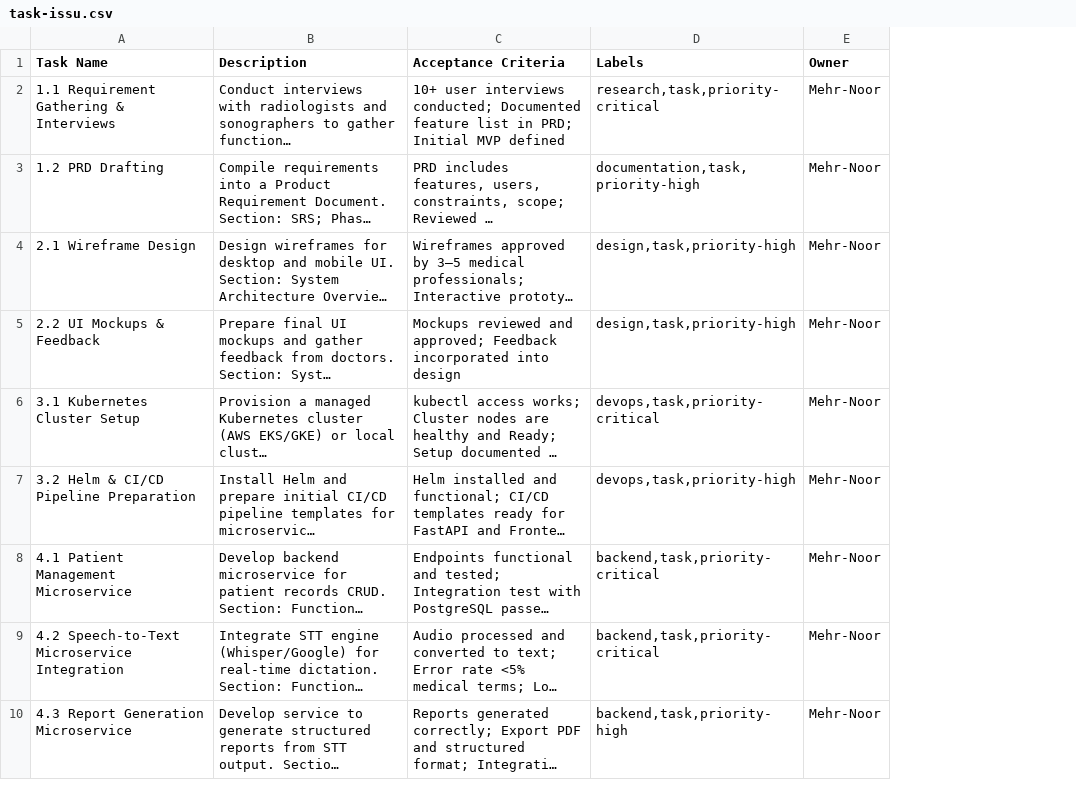
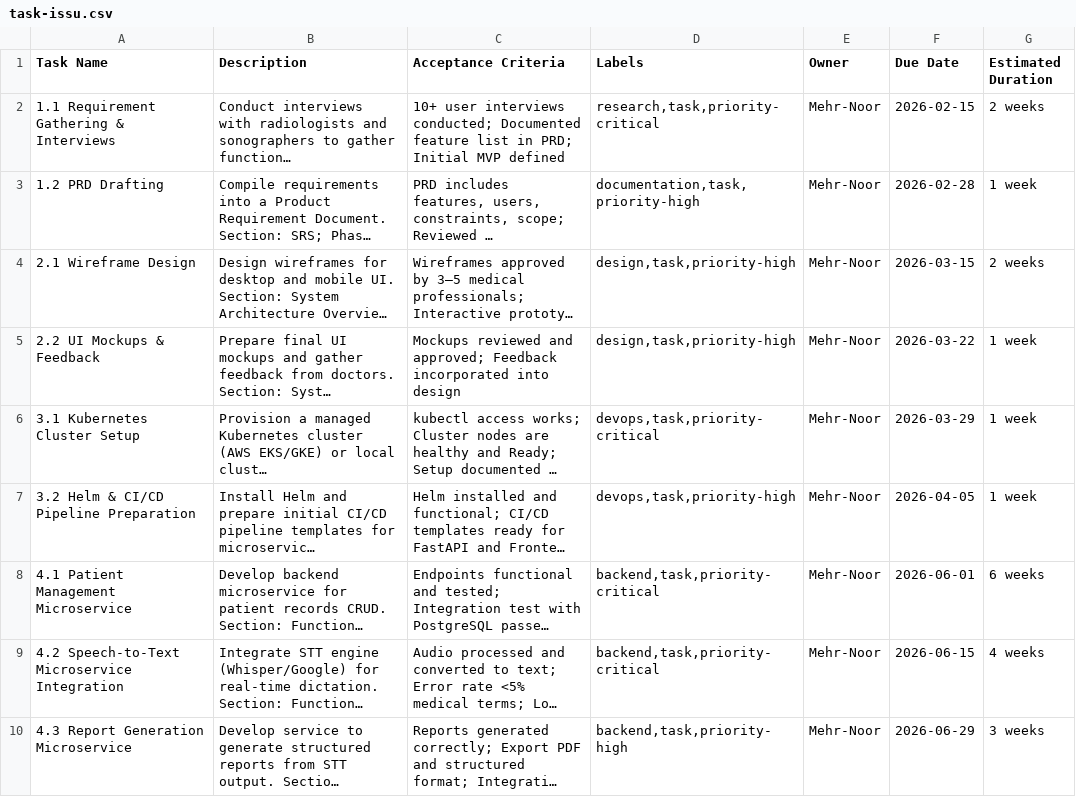
Before and after one commit to Mehr-Noor/RAUS, a CSV file: task-issu.csv, drawn as a sheet; only a part is shown; long unchanged cells end in …; the diff names each change by its address in the sheet, - before the commit and + after, or states it on an @@ line.

Commit message:
10

```diff
--- a/task-issu.csv
+++ b/task-issu.csv
+column F (Due Date), rows 2-10: 2026-02-15 | 2026-02-28 | 2026-03-15 | 2026-03-22 | 2026-03-29 | 2026-04-05 | 2026-06-01 | 2026-06-15 | 2026-06-29
+column G (Estimated Duration), rows 2-10: 2 weeks | 1 week | 2 weeks | 1 week | 1 week | 1 week | 6 weeks | 4 weeks | 3 weeks
```
